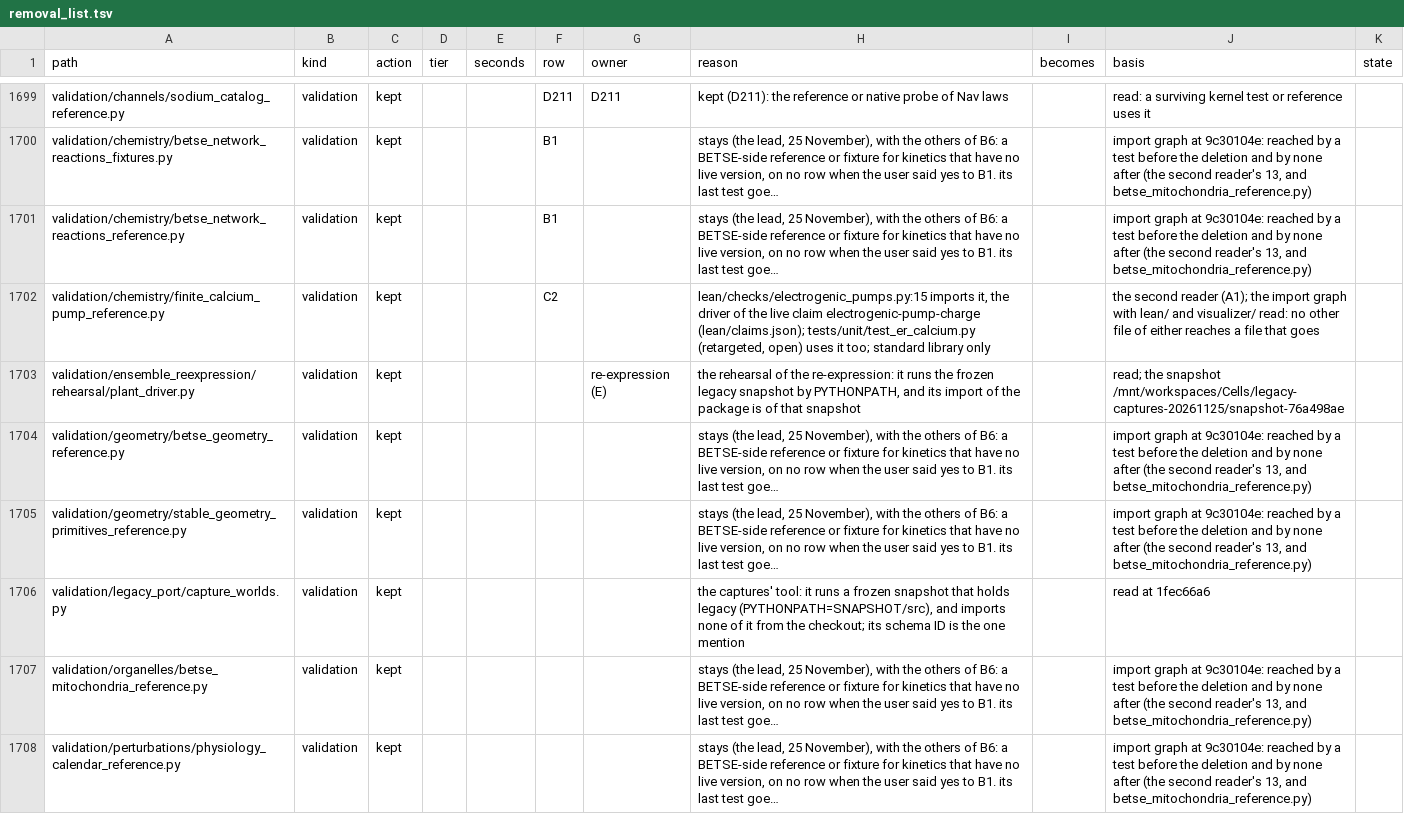
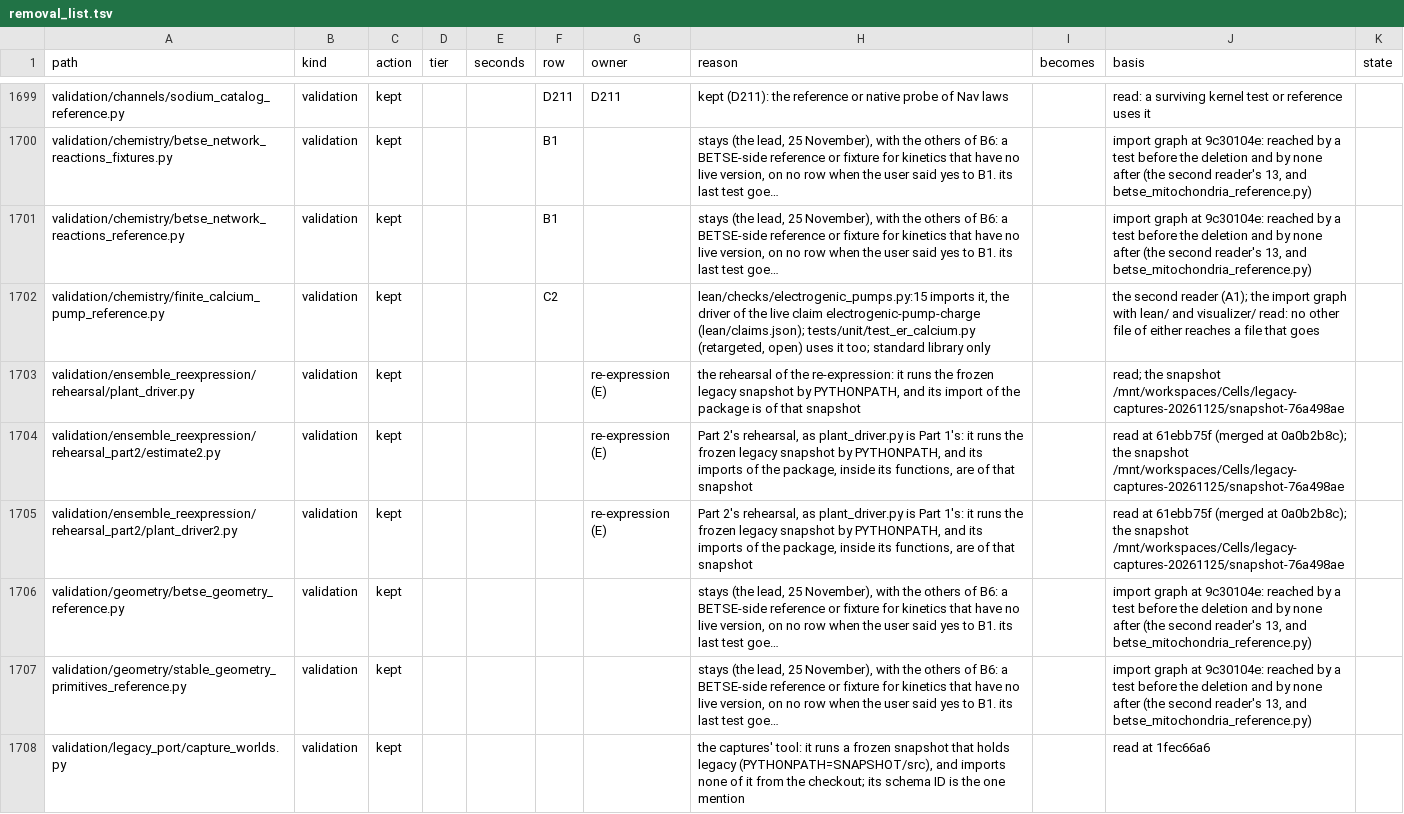
Before and after one commit to Eidosoma/Cells, a TSV file: validation/legacy_port/removal_list.tsv, drawn as a sheet; only a part is shown, gaps mark what is left out; the shorter side is filled out with more unchanged rows; long unchanged cells end in …; the diff names each change by its address in the sheet, - before the commit and + after, or states it on an @@ line.

```diff
--- a/validation/legacy_port/removal_list.tsv
+++ b/validation/legacy_port/removal_list.tsv
+row 1704: validation/ensemble_reexpression/rehearsal_part2/estimate2.py | validation | kept |  |  |  | re-expression (E) | Part 2's rehearsal, as plant_driver.py is Part 1's: it runs the frozen legacy snapshot by PYTHONPATH, and its imports of the package, inside its functions, are of that snapshot |  | read at 61ebb75f (merged at 0a0b2b8c); the snapshot /mnt/workspaces/Cells/legacy-captures-20261125/snapshot-76a498ae
+row 1705: validation/ensemble_reexpression/rehearsal_part2/plant_driver2.py | validation | kept |  |  |  | re-expression (E) | Part 2's rehearsal, as plant_driver.py is Part 1's: it runs the frozen legacy snapshot by PYTHONPATH, and its imports of the package, inside its functions, are of that snapshot |  | read at 61ebb75f (merged at 0a0b2b8c); the snapshot /mnt/workspaces/Cells/legacy-captures-20261125/snapshot-76a498ae
```
